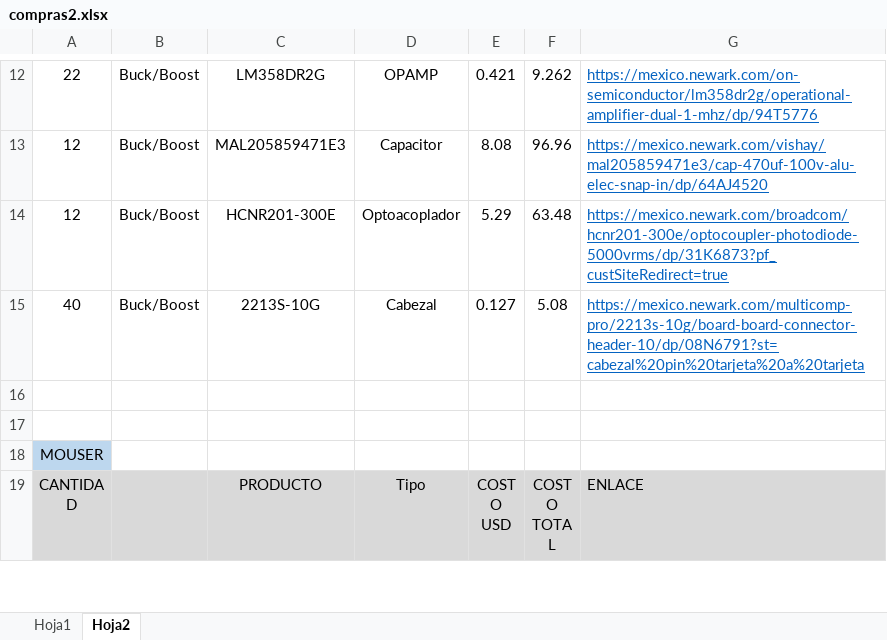
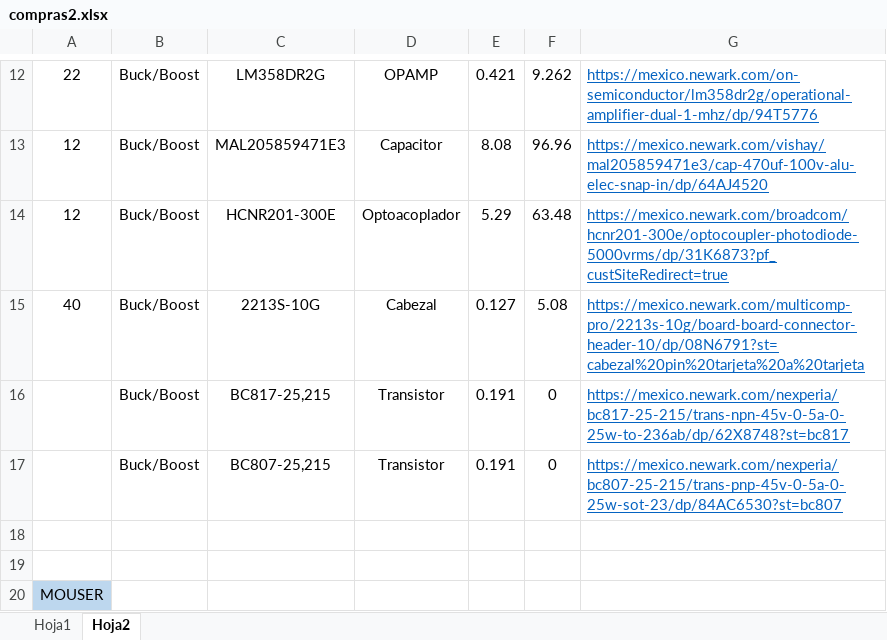
Before and after one commit to renegarciat/Simple_Boost_Converter, an Excel workbook: Documentos/compras2.xlsx, sheet Hoja2, drawn as a sheet; only a part is shown, gaps mark what is left out; the shorter side is filled out with more unchanged rows; values as stored, in another font and other column widths than the file's, no borders; the diff names each change by its address in the sheet, - before the commit and + after, or states it on an @@ line.

```diff
--- a/Documentos/compras2.xlsx (sheet Hoja2)
+++ b/Documentos/compras2.xlsx (sheet Hoja2)
+row 16:  | Buck/Boost | BC817-25,215 | Transistor | 0.191 | 0 | https://mexico.newark.com/nexperia/bc817-25-215/trans-npn-45v-0-5a-0-25w-to-236ab/dp/62X8748?st=bc817
+row 17:  | Buck/Boost | BC807-25,215 | Transistor | 0.191 | 0 | https://mexico.newark.com/nexperia/bc807-25-215/trans-pnp-45v-0-5a-0-25w-sot-23/dp/84AC6530?st=bc807
```
Also changed, not shown: 7 other files.
